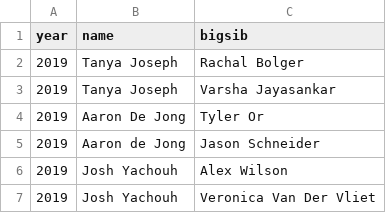
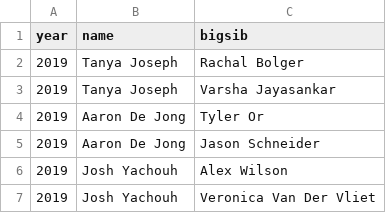
Before and after one commit to iscisibs/iscisibs.github.io, a CSV file: additions.csv, drawn as a sheet.

Commit message:
case consistent

```diff
--- a/additions.csv
+++ b/additions.csv
@@ -4,3 +4,3 @@ year, name, bigsib
 2019, Aaron De Jong, Tyler Or
-2019, Aaron de Jong, Jason Schneider
+2019, Aaron De Jong, Jason Schneider
 2019, Josh Yachouh, Alex Wilson
```
